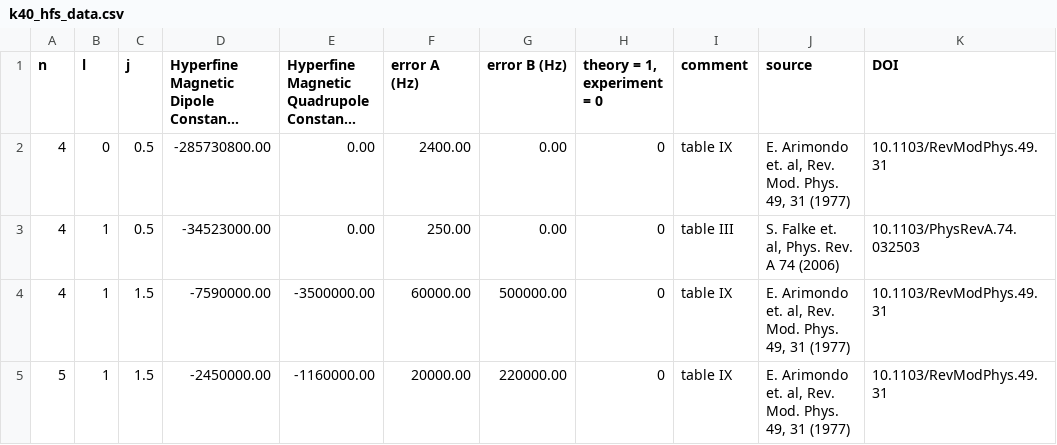
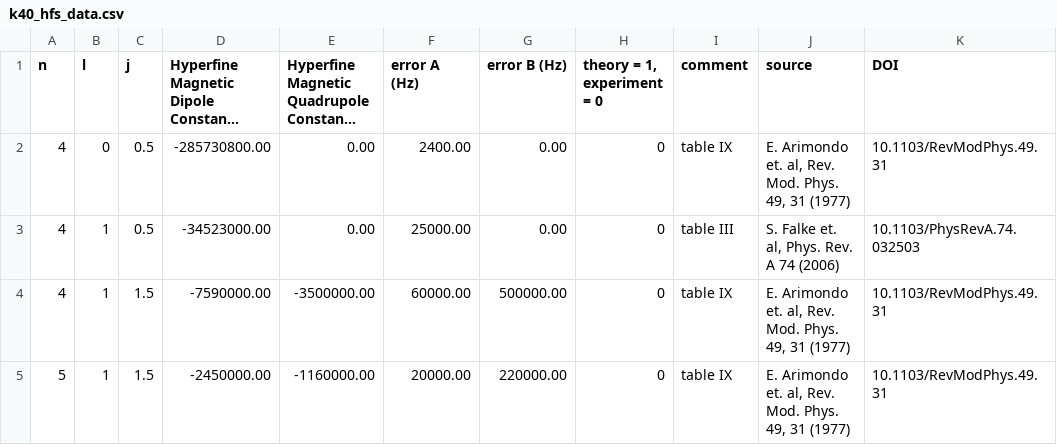
Before and after one commit to nikolasibalic/ARC-Alkali-Rydberg-Calculator, a CSV file: arc/data/k40_hfs_data.csv, drawn as a sheet; long unchanged cells end in …; the diff names each change by its address in the sheet, - before the commit and + after, or states it on an @@ line.

Commit message:
fixing error estimation of data (see review of #175)

```diff
--- a/arc/data/k40_hfs_data.csv
+++ b/arc/data/k40_hfs_data.csv
-F3 (error A (Hz)): 250.00
+F3 (error A (Hz)): 25000.00
```
Also changed, not shown: arc/data/k41_hfs_data.csv.
